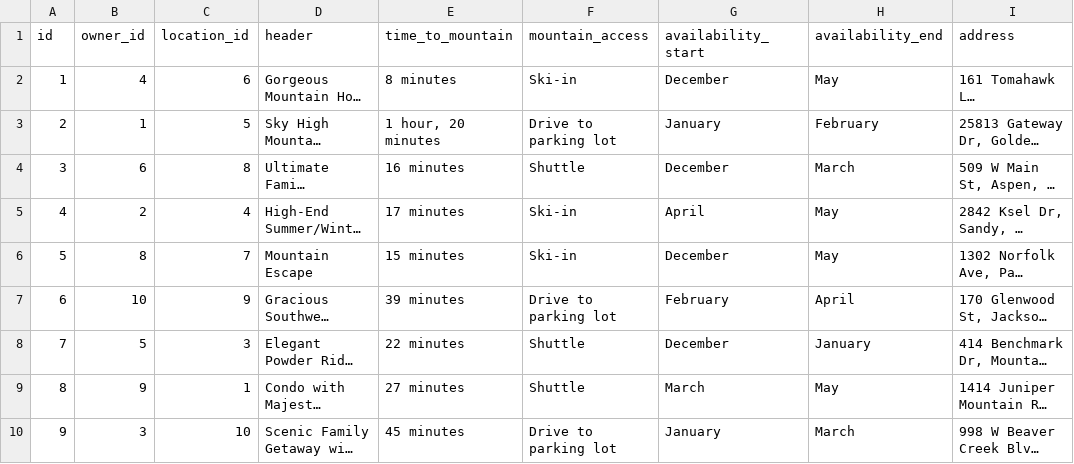
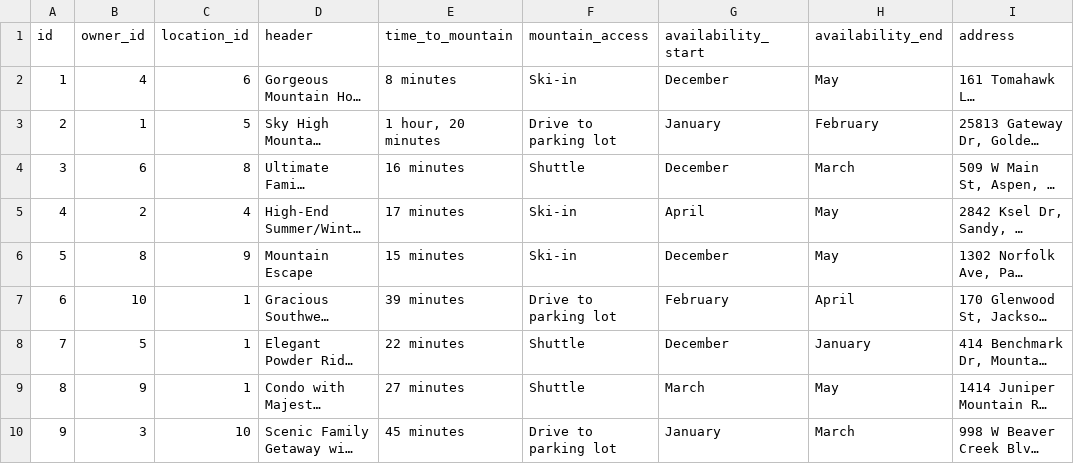
Before and after one commit to Snome-Snow-Home/Snome, a CSV file: backend/database/setup/test_data/snome.csv, drawn as a sheet; only a part is shown; long unchanged cells end in …; the diff names each change by its address in the sheet, - before the commit and + after, or states it on an @@ line.

Commit message:
Pass the data location id from home screen to listing page to show the available snomes

```diff
--- a/backend/database/setup/test_data/snome.csv
+++ b/backend/database/setup/test_data/snome.csv
-C6 (location_id): 7
+C6 (location_id): 9
-C7 (location_id): 9
+C7 (location_id): 1
-C8 (location_id): 3
+C8 (location_id): 1
```
Also changed, not shown: 8 other files.
